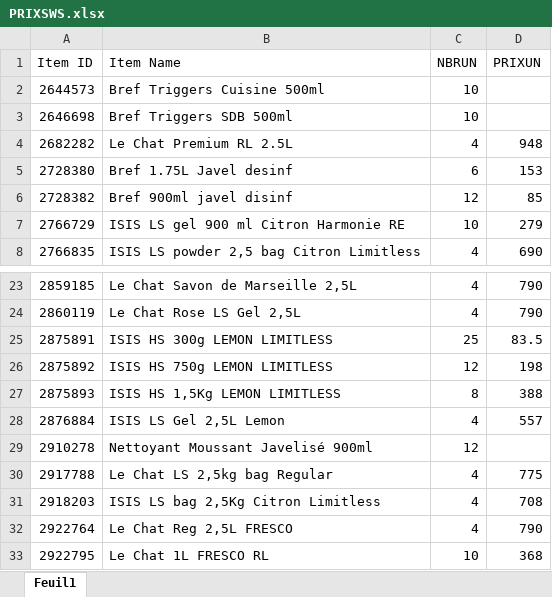
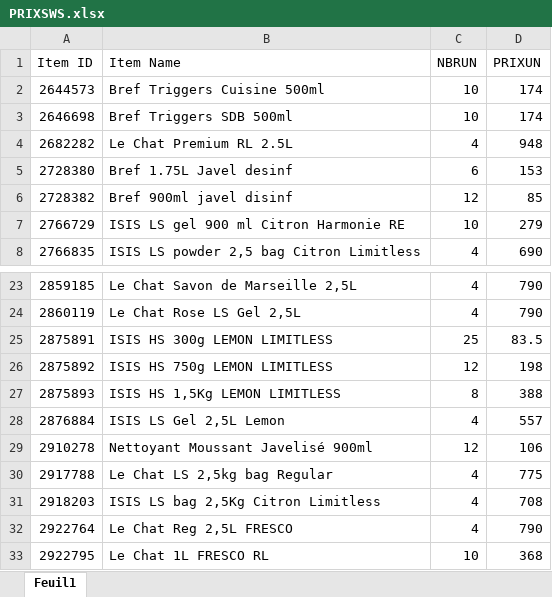
Before and after one commit to kenzaaallouche/Andromede-app, an Excel workbook: PRIXSWS.xlsx, sheet Feuil1, drawn as a sheet; only a part is shown, gaps mark what is left out; values as stored, in another font and other column widths than the file's, no borders; the diff names each change by its address in the sheet, - before the commit and + after, or states it on an @@ line.

Commit message:
Add files via upload
d

```diff
--- a/PRIXSWS.xlsx (sheet Feuil1)
+++ b/PRIXSWS.xlsx (sheet Feuil1)
-D2:D3 (PRIXUN): (empty)
+D2:D3 (PRIXUN): 174
-D29 (PRIXUN): (empty)
+D29 (PRIXUN): 106
```
